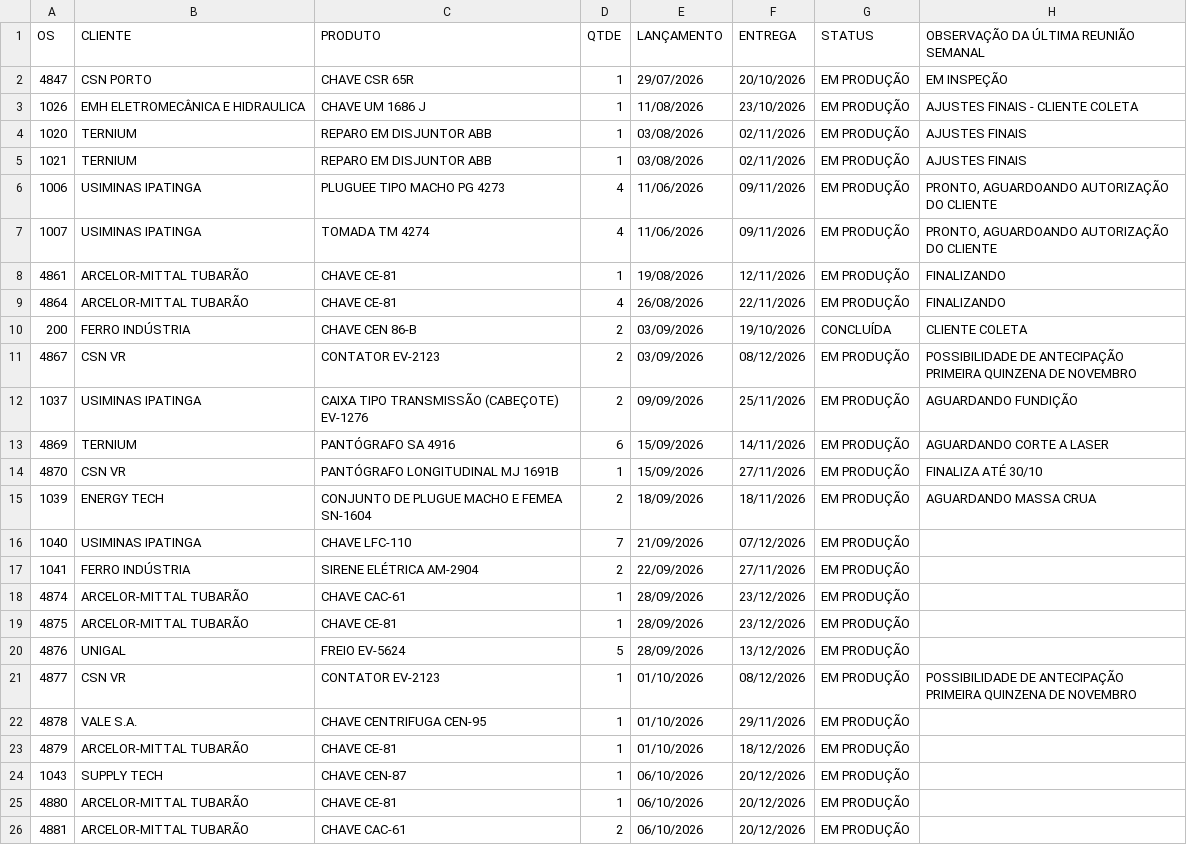
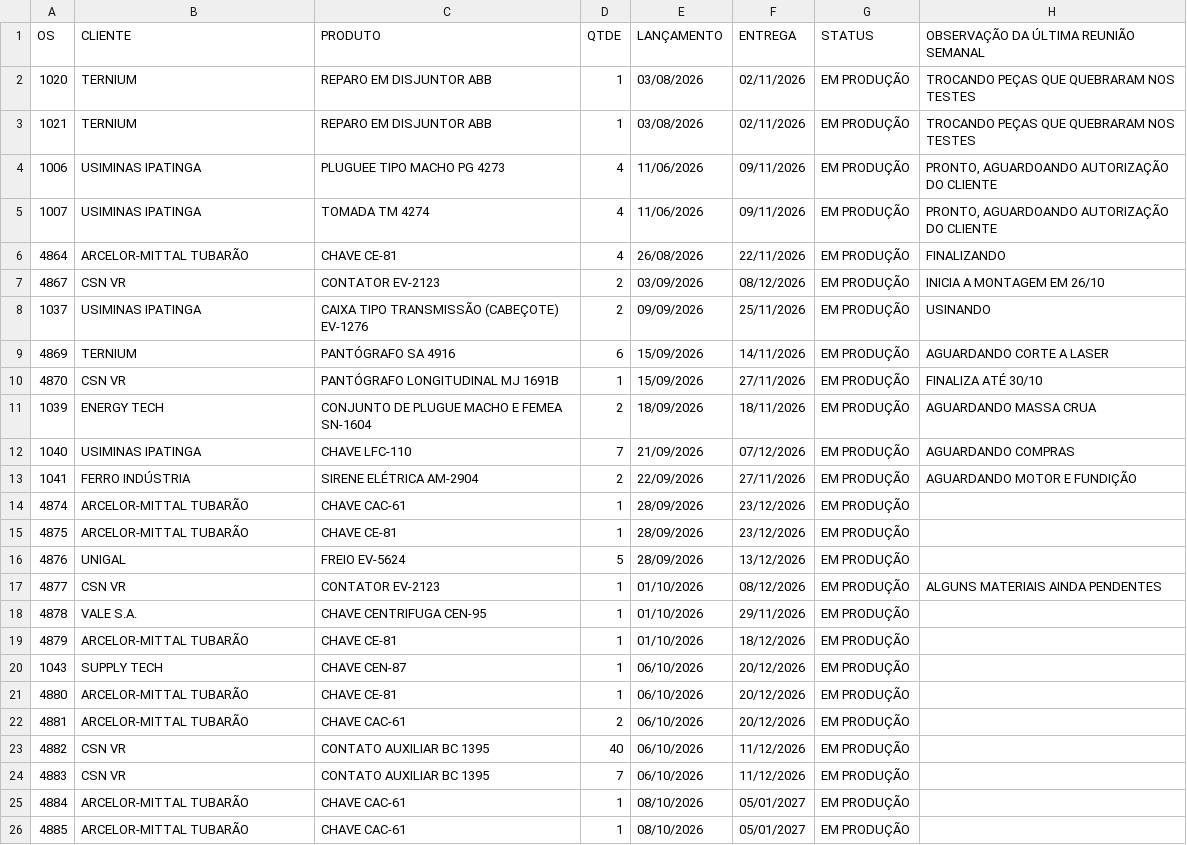
Before and after one commit to MatheusFuccio/controle-producao-v3, a CSV file: dados.csv, drawn as a sheet; only a part is shown; the shorter side is filled out with more unchanged rows; the diff covers the shown part only.

Commit message:
Add files via upload

```diff
--- a/dados.csv
+++ b/dados.csv
@@ -1,13 +1,9 @@
 OS;CLIENTE;PRODUTO;QTDE;LANÇAMENTO;ENTREGA;STATUS;OBSERVAÇÃO DA ÚLTIMA REUNIÃO SEMANAL
-4847;CSN PORTO;CHAVE CSR 65R;1;29/07/2026;20/10/2026;EM PRODUÇÃO;EM INSPEÇÃO
-1026;EMH ELETROMECÂNICA E HIDRAULICA;CHAVE UM 1686 J;1;11/08/2026;23/10/2026;EM PRODUÇÃO;AJUSTES FINAIS - CLIENTE COLETA
-1020;TERNIUM;REPARO EM DISJUNTOR ABB;1;03/08/2026;02/11/2026;EM PRODUÇÃO;AJUSTES FINAIS
-1021;TERNIUM;REPARO EM DISJUNTOR ABB;1;03/08/2026;02/11/2026;EM PRODUÇÃO;AJUSTES FINAIS
+1020;TERNIUM;REPARO EM DISJUNTOR ABB;1;03/08/2026;02/11/2026;EM PRODUÇÃO;TROCANDO PEÇAS QUE QUEBRARAM NOS TESTES
+1021;TERNIUM;REPARO EM DISJUNTOR ABB;1;03/08/2026;02/11/2026;EM PRODUÇÃO;TROCANDO PEÇAS QUE QUEBRARAM NOS TESTES
 1006;USIMINAS IPATINGA;PLUGUEE TIPO MACHO PG 4273;4;11/06/2026;09/11/2026;EM PRODUÇÃO;PRONTO, AGUARDOANDO AUTORIZAÇÃO DO CLIENTE
 1007;USIMINAS IPATINGA;TOMADA TM 4274;4;11/06/2026;09/11/2026;EM PRODUÇÃO;PRONTO, AGUARDOANDO AUTORIZAÇÃO DO CLIENTE
-4861;ARCELOR-MITTAL TUBARÃO;CHAVE CE-81;1;19/08/2026;12/11/2026;EM PRODUÇÃO;FINALIZANDO
 4864;ARCELOR-MITTAL TUBARÃO;CHAVE CE-81;4;26/08/2026;22/11/2026;EM PRODUÇÃO;FINALIZANDO
-200;FERRO INDÚSTRIA;CHAVE CEN 86-B;2;03/09/2026;19/10/2026;CONCLUÍDA;CLIENTE COLETA
-4867;CSN VR;CONTATOR EV-2123;2;03/09/2026;08/12/2026;EM PRODUÇÃO;POSSIBILIDADE DE ANTECIPAÇÃO PRIMEIRA QUINZENA DE NOVEMBRO
-1037;USIMINAS IPATINGA;CAIXA TIPO TRANSMISSÃO (CABEÇOTE) EV-1276;2;09/09/2026;25/11/2026;EM PRODUÇÃO;AGUARDANDO FUNDIÇÃO
+4867;CSN VR;CONTATOR EV-2123;2;03/09/2026;08/12/2026;EM PRODUÇÃO;INICIA A MONTAGEM EM 26/10
+1037;USIMINAS IPATINGA;CAIXA TIPO TRANSMISSÃO (CABEÇOTE) EV-1276;2;09/09/2026;25/11/2026;EM PRODUÇÃO;USINANDO
 4869;TERNIUM;PANTÓGRAFO SA 4916;6;15/09/2026;14/11/2026;EM PRODUÇÃO;AGUARDANDO CORTE A LASER
@@ -15,4 +11,4 @@
 1039;ENERGY TECH;CONJUNTO DE PLUGUE MACHO E FEMEA SN-1604;2;18/09/2026;18/11/2026;EM PRODUÇÃO;AGUARDANDO MASSA CRUA
-1040;USIMINAS IPATINGA;CHAVE LFC-110;7;21/09/2026;07/12/2026;EM PRODUÇÃO;
-1041;FERRO INDÚSTRIA;SIRENE ELÉTRICA AM-2904;2;22/09/2026;27/11/2026;EM PRODUÇÃO;
+1040;USIMINAS IPATINGA;CHAVE LFC-110;7;21/09/2026;07/12/2026;EM PRODUÇÃO;AGUARDANDO COMPRAS
+1041;FERRO INDÚSTRIA;SIRENE ELÉTRICA AM-2904;2;22/09/2026;27/11/2026;EM PRODUÇÃO;AGUARDANDO MOTOR E FUNDIÇÃO
 4874;ARCELOR-MITTAL TUBARÃO;CHAVE CAC-61;1;28/09/2026;23/12/2026;EM PRODUÇÃO;
@@ -20,3 +16,3 @@
 4876;UNIGAL;FREIO EV-5624;5;28/09/2026;13/12/2026;EM PRODUÇÃO;
-4877;CSN VR;CONTATOR EV-2123;1;01/10/2026;08/12/2026;EM PRODUÇÃO;POSSIBILIDADE DE ANTECIPAÇÃO PRIMEIRA QUINZENA DE NOVEMBRO
+4877;CSN VR;CONTATOR EV-2123;1;01/10/2026;08/12/2026;EM PRODUÇÃO;ALGUNS MATERIAIS AINDA PENDENTES
 4878;VALE S.A.;CHAVE CENTRIFUGA CEN-95;1;01/10/2026;29/11/2026;EM PRODUÇÃO;
```
Also changed, not shown: 1 removed row and 1 edited cell elsewhere in this file.
